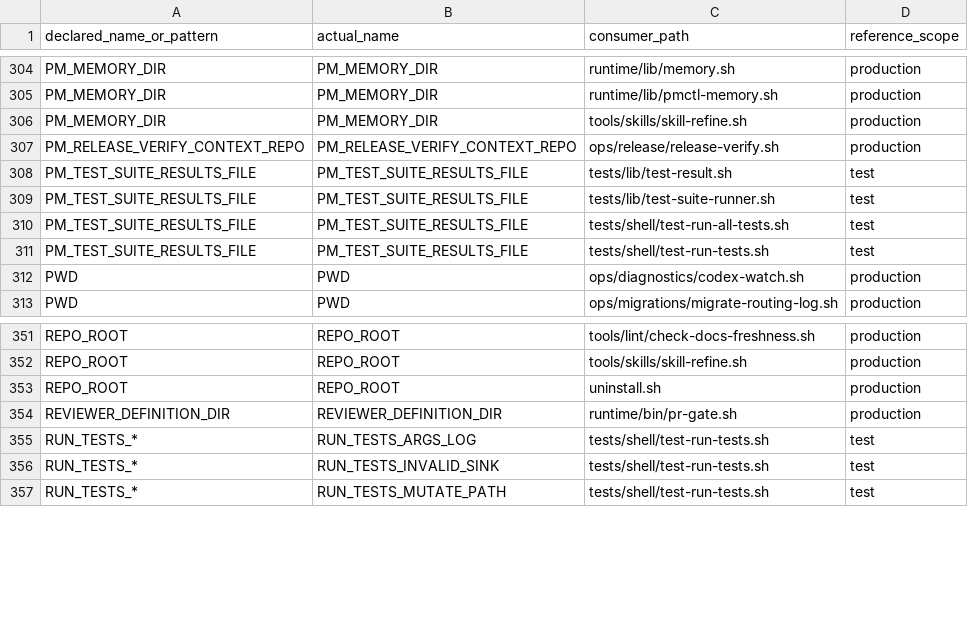
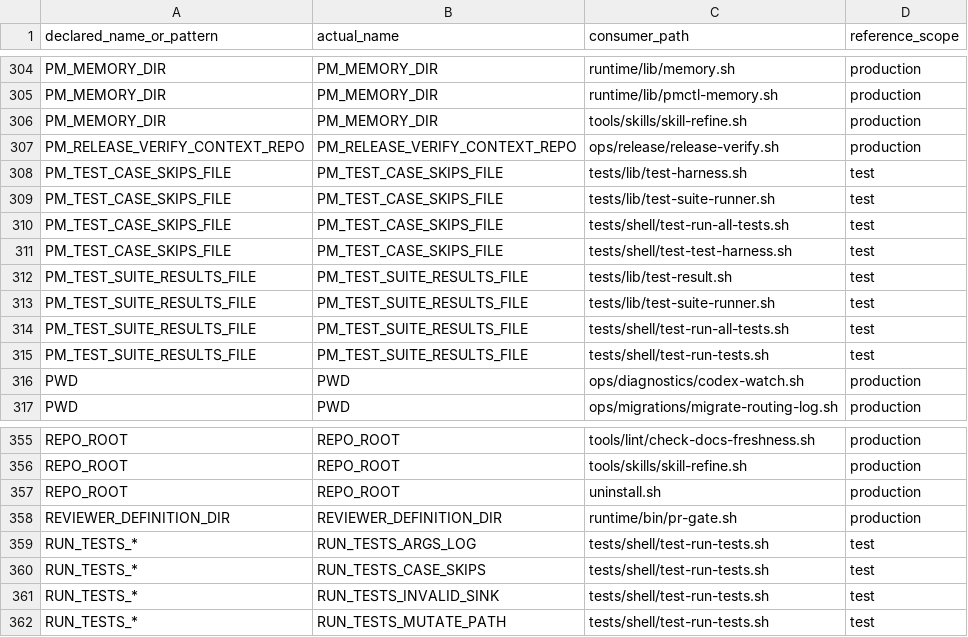
Before and after one commit to screenleon/pm-dispatch, a TSV file: docs/architecture/script-variable-consumers.tsv, drawn as a sheet; only a part is shown, gaps mark what is left out; the diff names each change by its address in the sheet, - before the commit and + after, or states it on an @@ line.

```diff
--- a/docs/architecture/script-variable-consumers.tsv
+++ b/docs/architecture/script-variable-consumers.tsv
+row 308: PM_TEST_CASE_SKIPS_FILE | PM_TEST_CASE_SKIPS_FILE | tests/lib/test-harness.sh | test
+row 309: PM_TEST_CASE_SKIPS_FILE | PM_TEST_CASE_SKIPS_FILE | tests/lib/test-suite-runner.sh | test
+row 310: PM_TEST_CASE_SKIPS_FILE | PM_TEST_CASE_SKIPS_FILE | tests/shell/test-run-all-tests.sh | test
+row 311: PM_TEST_CASE_SKIPS_FILE | PM_TEST_CASE_SKIPS_FILE | tests/shell/test-test-harness.sh | test
+row 360: RUN_TESTS_* | RUN_TESTS_CASE_SKIPS | tests/shell/test-run-tests.sh | test
```
Also changed, not shown: docs/architecture/script-variable-inventory.tsv, 4 other files.
